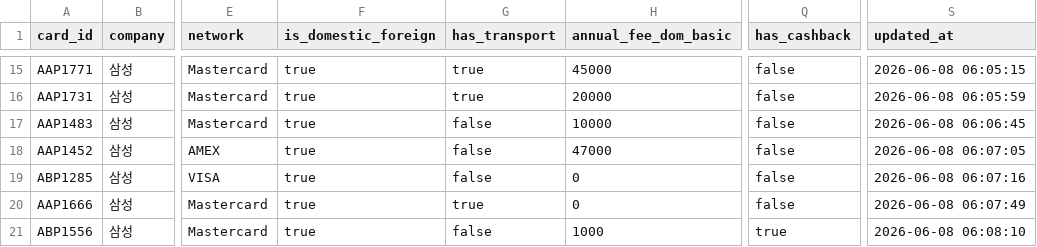
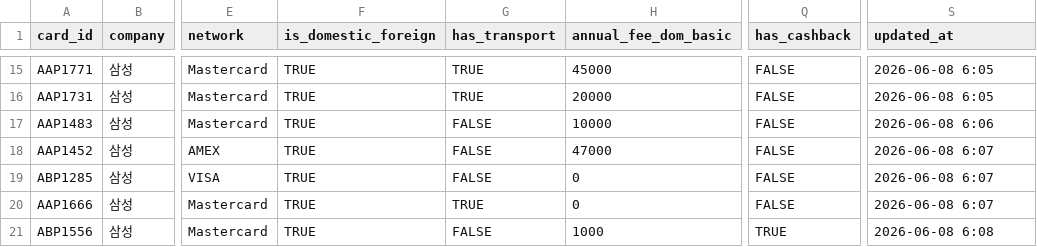
Before and after one commit to welgrape386/carddot, a CSV file: intellij/src/main/resources/data/samsung_info.csv, drawn as a sheet; only a part is shown, gaps mark what is left out; the diff covers the shown part only; the diff names each change by its address in the sheet, - before the commit and + after, or states it on an @@ line.

```diff
--- a/intellij/src/main/resources/data/samsung_info.csv
+++ b/intellij/src/main/resources/data/samsung_info.csv
-F15:F21 (is_domestic_foreign): true
+F15:F21 (is_domestic_foreign): TRUE
-G15:G16 (has_transport): true
+G15:G16 (has_transport): TRUE
-Q15:Q20 (has_cashback): false
+Q15:Q20 (has_cashback): FALSE
-S15 (updated_at): 2026-06-08 06:05:15
+S15 (updated_at): 2026-06-08 6:05
-S16 (updated_at): 2026-06-08 06:05:59
+S16 (updated_at): 2026-06-08 6:05
-G17:G19 (has_transport): false
+G17:G19 (has_transport): FALSE
-S17 (updated_at): 2026-06-08 06:06:45
+S17 (updated_at): 2026-06-08 6:06
-S18 (updated_at): 2026-06-08 06:07:05
+S18 (updated_at): 2026-06-08 6:07
-S19 (updated_at): 2026-06-08 06:07:16
+S19 (updated_at): 2026-06-08 6:07
-G20 (has_transport): true
+G20 (has_transport): TRUE
-S20 (updated_at): 2026-06-08 06:07:49
+S20 (updated_at): 2026-06-08 6:07
-G21 (has_transport): false
+G21 (has_transport): FALSE
-Q21 (has_cashback): true
+Q21 (has_cashback): TRUE
-S21 (updated_at): 2026-06-08 06:08:10
+S21 (updated_at): 2026-06-08 6:08
```
Also changed, not shown: 54 edited cells elsewhere in this file, intellij/src/main/resources/data/hyundai_info.csv, 3 other files.
